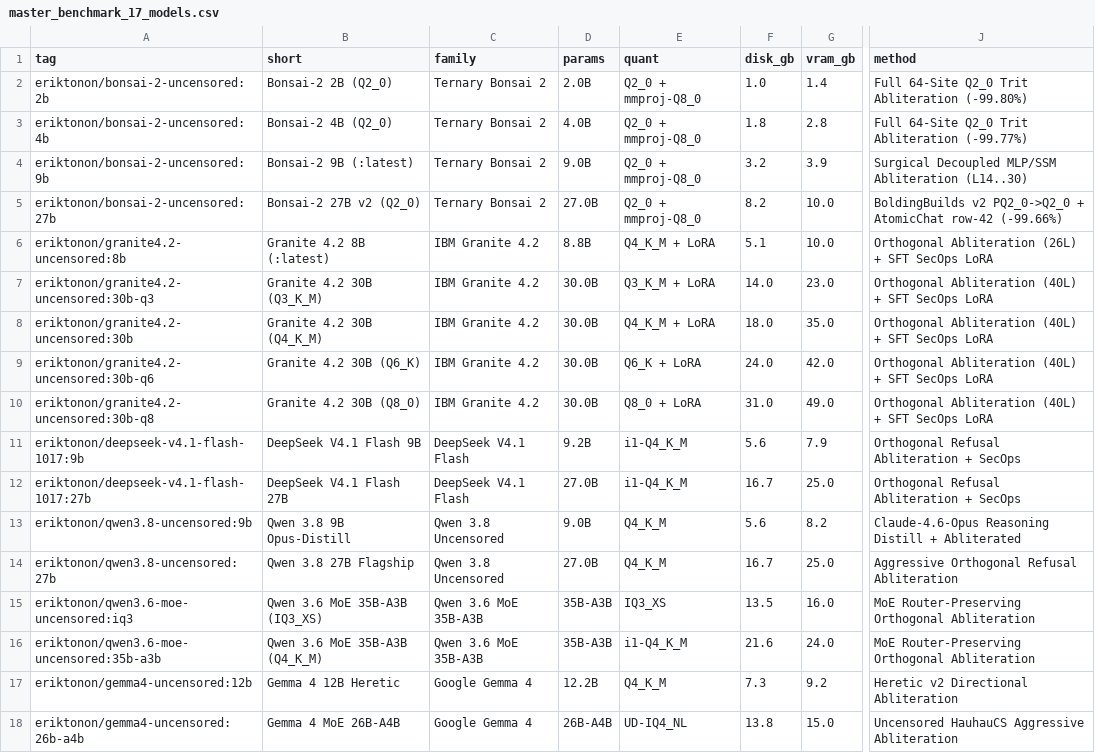
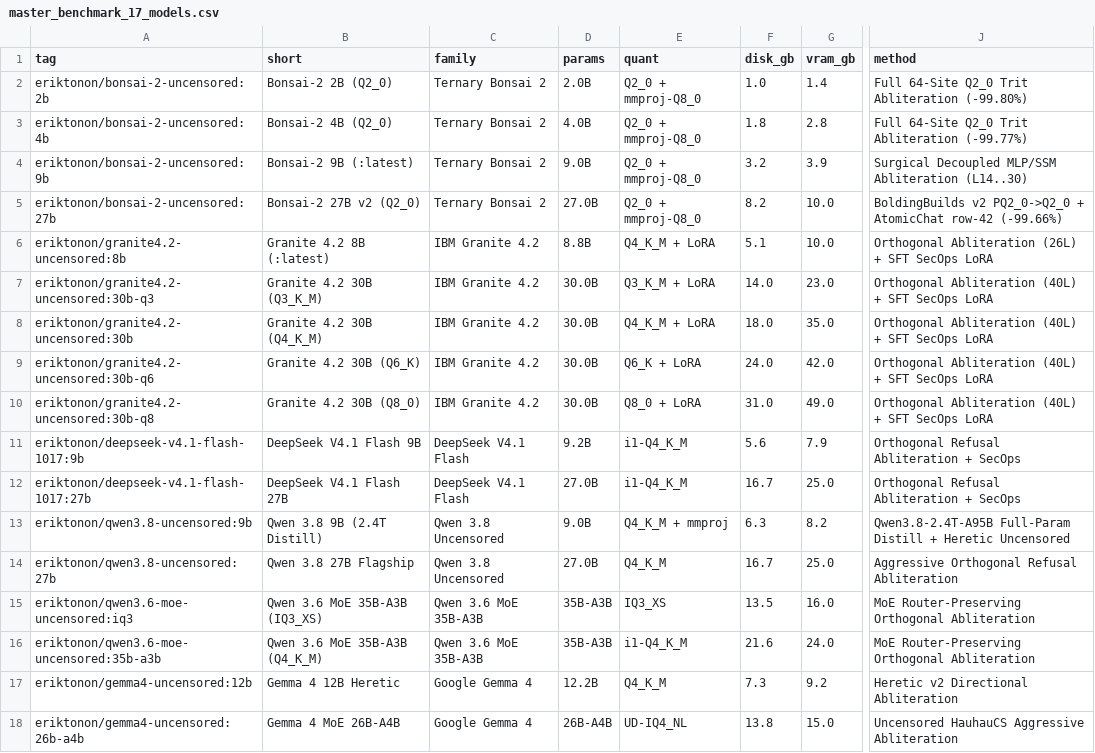
Before and after one commit to eriktonon/ollama-uncensored-llm-benchmarks, a CSV file: data/master_benchmark_17_models.csv, drawn as a sheet; only a part is shown, gaps mark what is left out; the diff names each change by its address in the sheet, - before the commit and + after, or states it on an @@ line.

Commit message:
fix(qwen3.8): align Qwen 3.8 9B Uncensored to Qwen3.8-2.4T-A95B Full-Param Distill + Heretic + Vision

```diff
--- a/data/master_benchmark_17_models.csv
+++ b/data/master_benchmark_17_models.csv
-B13 (short): Qwen 3.8 9B Opus-Distill
+B13 (short): Qwen 3.8 9B (2.4T Distill)
-E13 (quant): Q4_K_M
+E13 (quant): Q4_K_M + mmproj
-F13 (disk_gb): 5.6
+F13 (disk_gb): 6.3
-J13 (method): Claude-4.6-Opus Reasoning Distill + Abliterated
+J13 (method): Qwen3.8-2.4T-A95B Full-Param Distill + Heretic Uncensored
```
Also changed, not shown: 7 other files.
